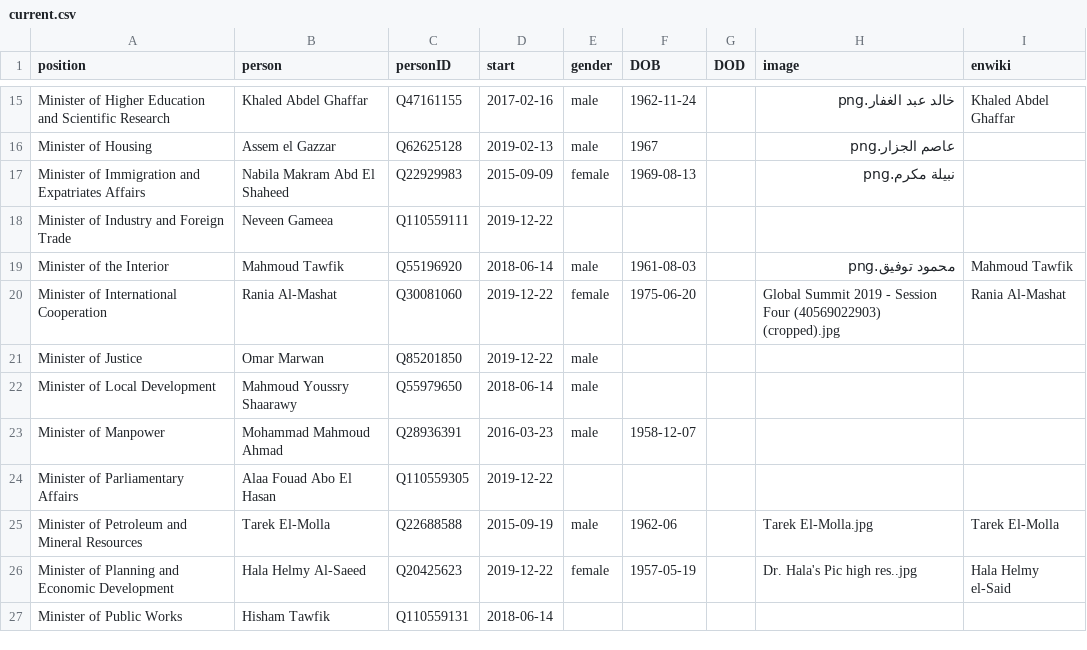
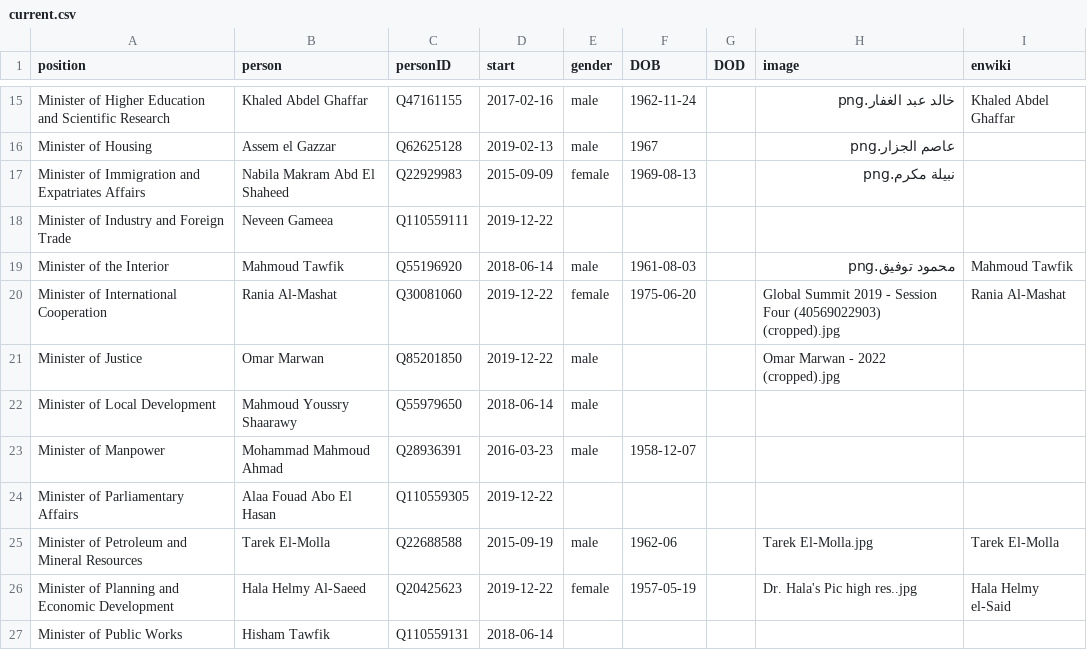
Before and after one commit to every-politician-scrapers/egypt-ministers, a CSV file: html/current.csv, drawn as a sheet; only a part is shown, gaps mark what is left out.

```diff
--- a/html/current.csv
+++ b/html/current.csv
@@ -20,3 +20,3 @@ Minister of the Interior,Mahmoud Tawfik,Q55196920,2018-06-14,male,1961-08-03,,م
 Minister of International Cooperation,Rania Al-Mashat,Q30081060,2019-12-22,female,1975-06-20,,Global Summit 2019 - Session Four (40569022903) (cropped).jpg,Rania Al-Mashat
-Minister of Justice,Omar Marwan,Q85201850,2019-12-22,male,,,,
+Minister of Justice,Omar Marwan,Q85201850,2019-12-22,male,,,Omar Marwan - 2022 (cropped).jpg,
 Minister of Local Development,Mahmoud Youssry Shaarawy,Q55979650,2018-06-14,male,,,,
```
Also changed, not shown: html/holders21.csv.
